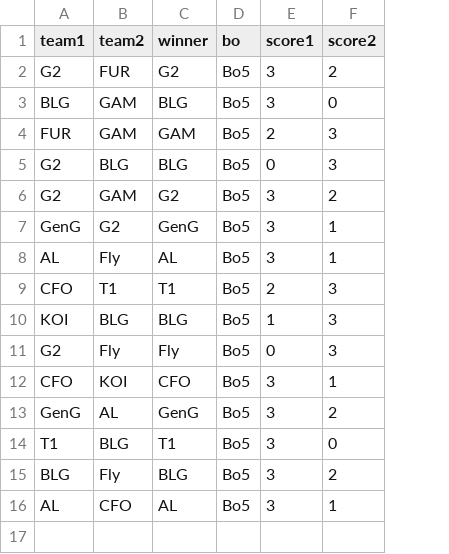
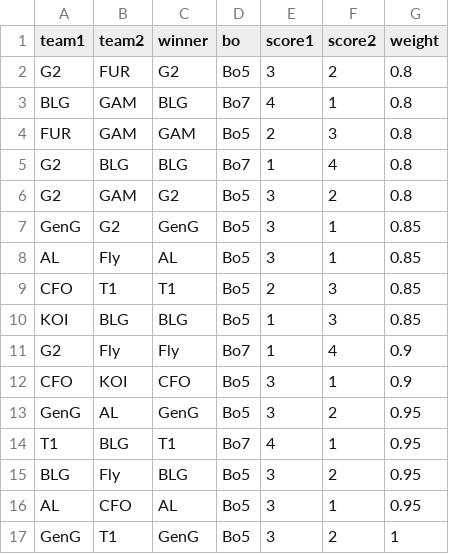
Before and after one commit to DannyKuo2000/Toolbox, a CSV file: StrengthEstimation/LOL_MSI_2025.csv, drawn as a sheet; the diff names each change by its address in the sheet, - before the commit and + after, or states it on an @@ line.

Commit message:
added weight

```diff
--- a/StrengthEstimation/LOL_MSI_2025.csv
+++ b/StrengthEstimation/LOL_MSI_2025.csv
+column G (weight), rows 2-16: 0.8 | 0.8 | 0.8 | 0.8 | 0.8 | 0.85 | 0.85 | 0.85 | 0.85 | 0.9 | 0.9 | 0.95 | 0.95 | 0.95 | 0.95
-D3 (bo): Bo5
+D3 (bo): Bo7
-E3 (score1): 3
+E3 (score1): 4
-F3 (score2): 0
+F3 (score2): 1
-D5 (bo): Bo5
+D5 (bo): Bo7
-E5 (score1): 0
+E5 (score1): 1
-F5 (score2): 3
+F5 (score2): 4
-D11 (bo): Bo5
+D11 (bo): Bo7
-E11 (score1): 0
+E11 (score1): 1
-F11 (score2): 3
+F11 (score2): 4
-D14 (bo): Bo5
+D14 (bo): Bo7
-E14 (score1): 3
+E14 (score1): 4
-F14 (score2): 0
+F14 (score2): 1
+row 17: GenG | T1 | GenG | Bo5 | 3 | 2 | 1
```
Also changed, not shown: 1 other file.
